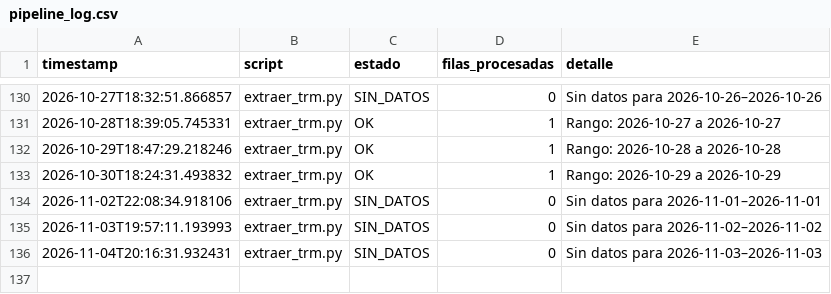
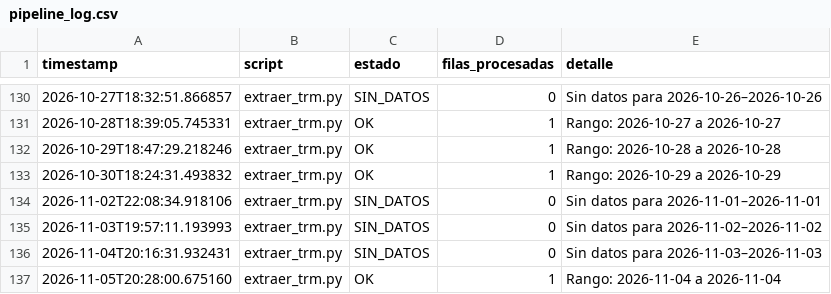
Before and after one commit to paloca05/Modelos-para-TRM-e-IPC, a CSV file: data/pipeline_log.csv, drawn as a sheet; only a part is shown, gaps mark what is left out; the diff names each change by its address in the sheet, - before the commit and + after, or states it on an @@ line.

```diff
--- a/data/pipeline_log.csv
+++ b/data/pipeline_log.csv
+row 137: 2026-11-05T20:28:00.675160 | extraer_trm.py | OK | 1 | Rango: 2026-11-04 a 2026-11-04
```
Also changed, not shown: data/macro_colombia.csv.
